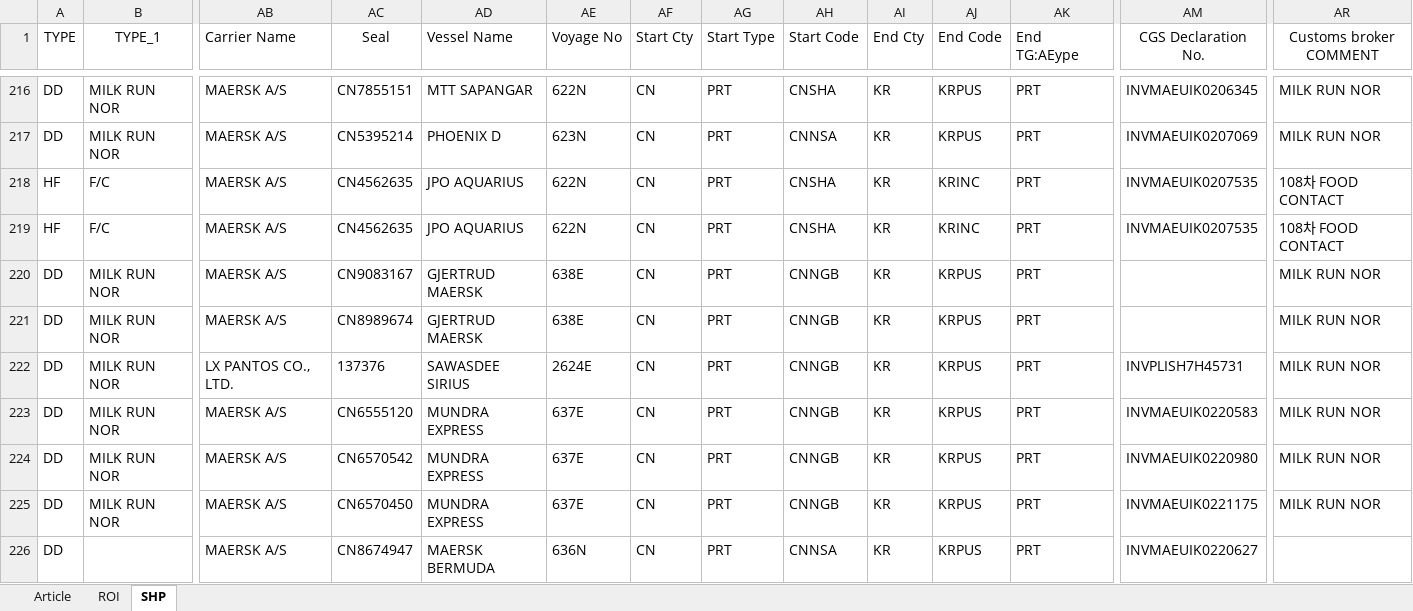
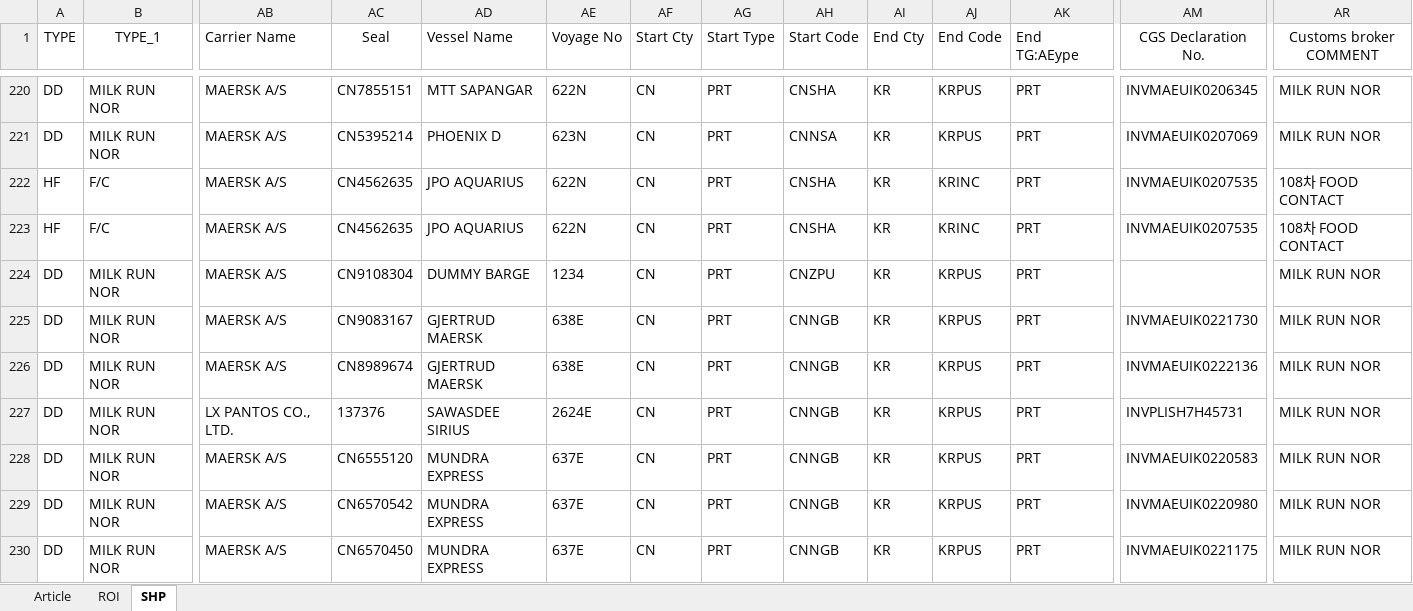
Before and after one commit to STO726/GOODS_Arrival, an Excel workbook: Article search.xlsx, sheet SHP, drawn as a sheet; only a part is shown, gaps mark what is left out; the shorter side is filled out with more unchanged rows; values as stored, in another font and other column widths than the file's, no borders; conditional formats and table styles not drawn; addresses are those after the commit; rows hold the shown columns only; the diff covers the shown part only; the diff names each change by its address in the sheet, - before the commit and + after, or states it on an @@ line.

```diff
--- a/Article search.xlsx (sheet SHP)
+++ b/Article search.xlsx (sheet SHP)
+row 224: DD | MILK RUN NOR | MAERSK A/S | CN9108304 | DUMMY BARGE | 1234 | CN | PRT | CNZPU | KR | KRPUS | PRT |  | MILK RUN NOR
-AM225 (CGS Declaration No.): (empty)
+AM225 (CGS Declaration No.): INVMAEUIK0221730
-AM226 (CGS Declaration No.): (empty)
+AM226 (CGS Declaration No.): INVMAEUIK0222136
```
Also changed, not shown: 6 added rows, 6 removed rows and 5 edited cells elsewhere in this sheet, sheet ROI, formulas that keep their value, charts or pictures.
